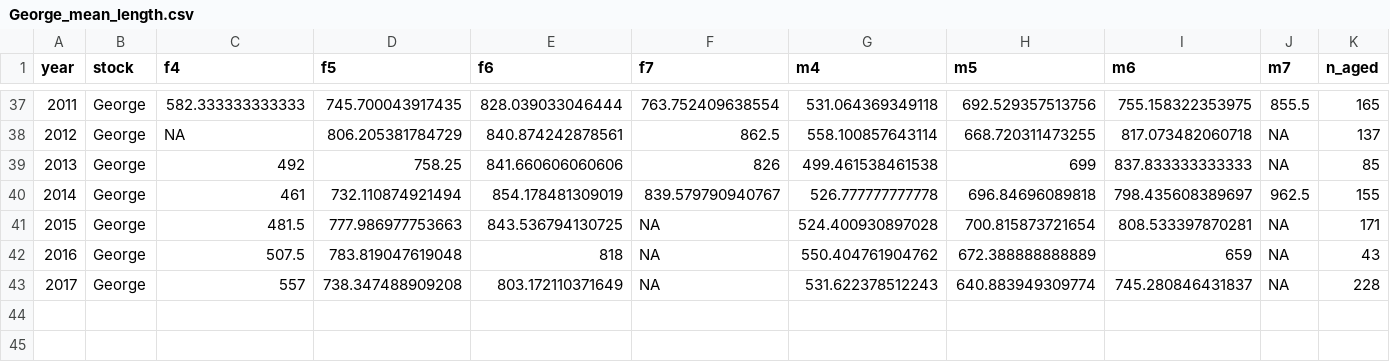
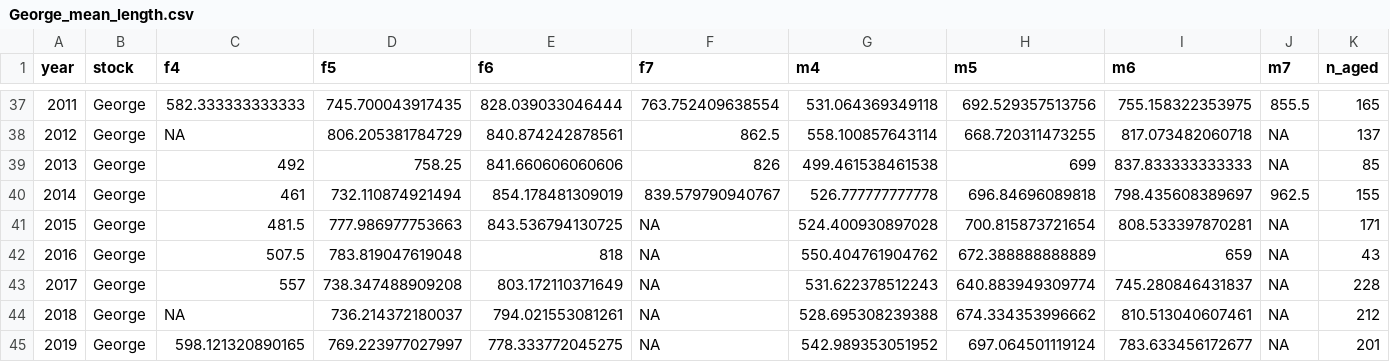
Before and after one commit to bstaton1/esc-qual-ms-analysis, a CSV file: 1-data-prep/b-length-data/outputs/George_mean_length.csv, drawn as a sheet; only a part is shown, gaps mark what is left out.

```diff
--- a/1-data-prep/b-length-data/outputs/George_mean_length.csv
+++ b/1-data-prep/b-length-data/outputs/George_mean_length.csv
@@ -43 +43,3 @@
 2017,"George",557,738.347488909208,803.172110371649,NA,531.622378512243,640.883949309774,745.280846431837,NA,228
+2018,"George",NA,736.214372180037,794.021553081261,NA,528.695308239388,674.334353996662,810.513040607461,NA,212
+2019,"George",598.121320890165,769.223977027997,778.333772045275,NA,542.989353051952,697.064501119124,783.633456172677,NA,201
```
Also changed, not shown: 1-data-prep/b-length-data/outputs/Kogrukluk_mean_length.csv, 1-data-prep/b-length-data/outputs/Kwethluk_mean_length.csv, 6 other files.
